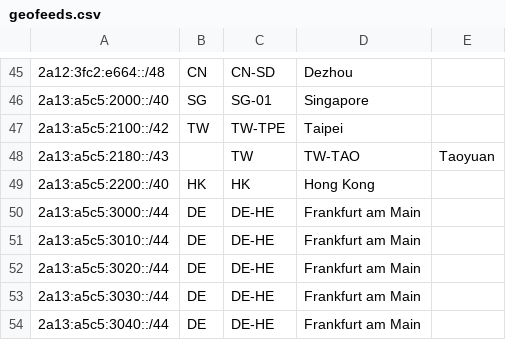
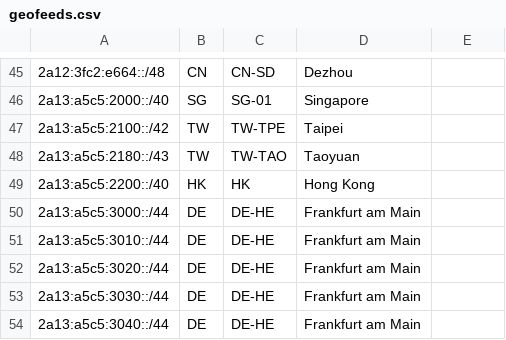
Before and after one commit to MoeQing-Network/MoeQing-Network-Geofeed, a CSV file: geofeeds.csv, drawn as a sheet; only a part is shown, gaps mark what is left out.

Commit message:
Update geofeeds.csv

```diff
--- a/geofeeds.csv
+++ b/geofeeds.csv
@@ -47,3 +47,3 @@
 2a13:a5c5:2100::/42,TW,TW-TPE,Taipei,
-2a13:a5c5:2180::/43,,TW,TW-TAO,Taoyuan,
+2a13:a5c5:2180::/43,TW,TW-TAO,Taoyuan,
 2a13:a5c5:2200::/40,HK,HK,Hong Kong,
```
